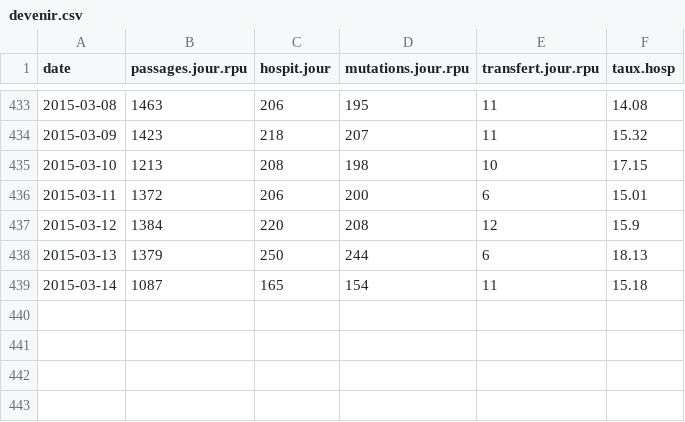
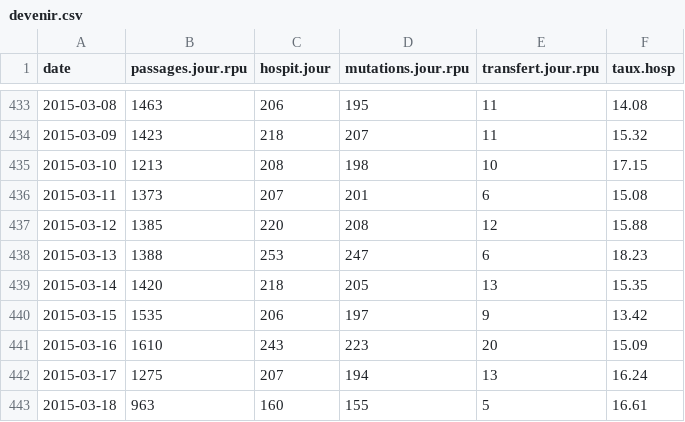
Before and after one commit to jcrb/RPU_2014, a CSV file: Preparation/Preparation des fichiers pour Dygraph/devenir.csv, drawn as a sheet; only a part is shown, gaps mark what is left out.

Commit message:
dygraph

```diff
--- a/Preparation/Preparation des fichiers pour Dygraph/devenir.csv
+++ b/Preparation/Preparation des fichiers pour Dygraph/devenir.csv
@@ -435,5 +435,9 @@
 2015-03-10,1213,208,198,10,17.15
-2015-03-11,1372,206,200,6,15.01
-2015-03-12,1384,220,208,12,15.9
-2015-03-13,1379,250,244,6,18.13
-2015-03-14,1087,165,154,11,15.18
+2015-03-11,1373,207,201,6,15.08
+2015-03-12,1385,220,208,12,15.88
+2015-03-13,1388,253,247,6,18.23
+2015-03-14,1420,218,205,13,15.35
+2015-03-15,1535,206,197,9,13.42
+2015-03-16,1610,243,223,20,15.09
+2015-03-17,1275,207,194,13,16.24
+2015-03-18,963,160,155,5,16.61
```
Also changed, not shown: 3 other files.
